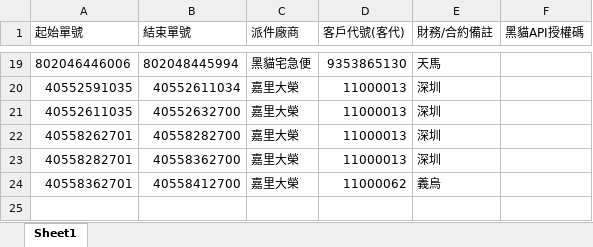
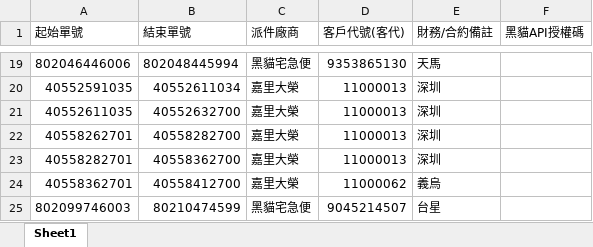
Before and after one commit to Aosta7/twcf-system, an Excel workbook: 號段維護表.xlsx, sheet Sheet1, drawn as a sheet; only a part is shown, gaps mark what is left out; values as stored, in another font and other column widths than the file's, no borders; conditional formats not drawn; the diff names each change by its address in the sheet, - before the commit and + after, or states it on an @@ line.

Commit message:
Add files via upload

```diff
--- a/號段維護表.xlsx (sheet Sheet1)
+++ b/號段維護表.xlsx (sheet Sheet1)
+row 25: 802099746003 | 80210474599 | 黑貓宅急便 | 9045214507 | 台星
```
